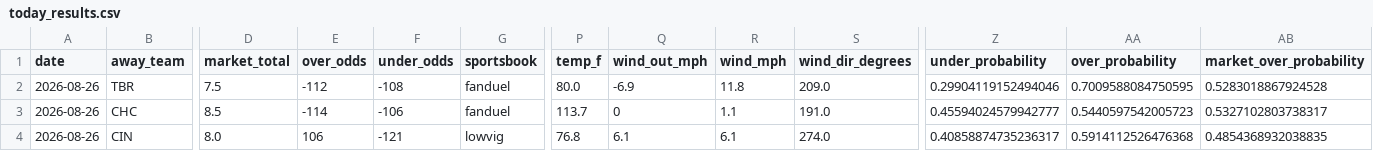
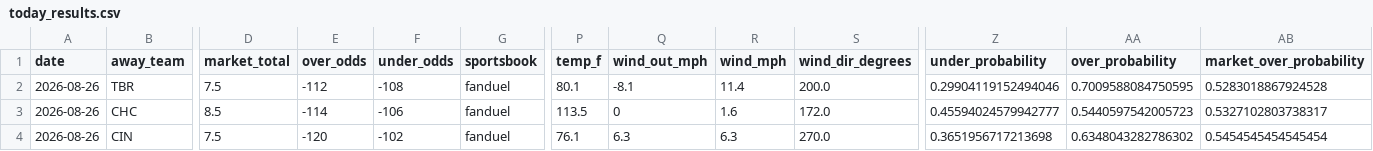
Before and after one commit to Jackstein0/atsrecipts-live-model, a CSV file: atsrecipts-upload-ready/data/processed/today_results.csv, drawn as a sheet; only a part is shown, gaps mark what is left out; the diff covers the shown part only; the diff names each change by its address in the sheet, - before the commit and + after, or states it on an @@ line.

```diff
--- a/atsrecipts-upload-ready/data/processed/today_results.csv
+++ b/atsrecipts-upload-ready/data/processed/today_results.csv
-P2 (temp_f): 80.0
+P2 (temp_f): 80.1
-Q2 (wind_out_mph): -6.9
+Q2 (wind_out_mph): -8.1
-R2 (wind_mph): 11.8
+R2 (wind_mph): 11.4
-S2 (wind_dir_degrees): 209.0
+S2 (wind_dir_degrees): 200.0
-P3 (temp_f): 113.7
+P3 (temp_f): 113.5
-R3 (wind_mph): 1.1
+R3 (wind_mph): 1.6
-S3 (wind_dir_degrees): 191.0
+S3 (wind_dir_degrees): 172.0
-D4 (market_total): 8.0
+D4 (market_total): 7.5
-E4 (over_odds): 106
+E4 (over_odds): -120
-F4 (under_odds): -121
+F4 (under_odds): -102
-G4 (sportsbook): lowvig
+G4 (sportsbook): fanduel
-P4 (temp_f): 76.8
+P4 (temp_f): 76.1
-Q4 (wind_out_mph): 6.1
+Q4 (wind_out_mph): 6.3
-R4 (wind_mph): 6.1
+R4 (wind_mph): 6.3
-S4 (wind_dir_degrees): 274.0
+S4 (wind_dir_degrees): 270.0
-Z4 (under_probability): 0.40858874735236317
+Z4 (under_probability): 0.3651956717213698
-AA4 (over_probability): 0.5914112526476368
+AA4 (over_probability): 0.6348043282786302
-AB4 (market_over_probability): 0.4854368932038835
+AB4 (market_over_probability): 0.5454545454545454
```
Also changed, not shown: 53 edited cells elsewhere in this file, atsrecipts-upload-ready/data/processed/pick_tracker.csv, atsrecipts-upload-ready/data/processed/today_board.csv, 9 other files.
